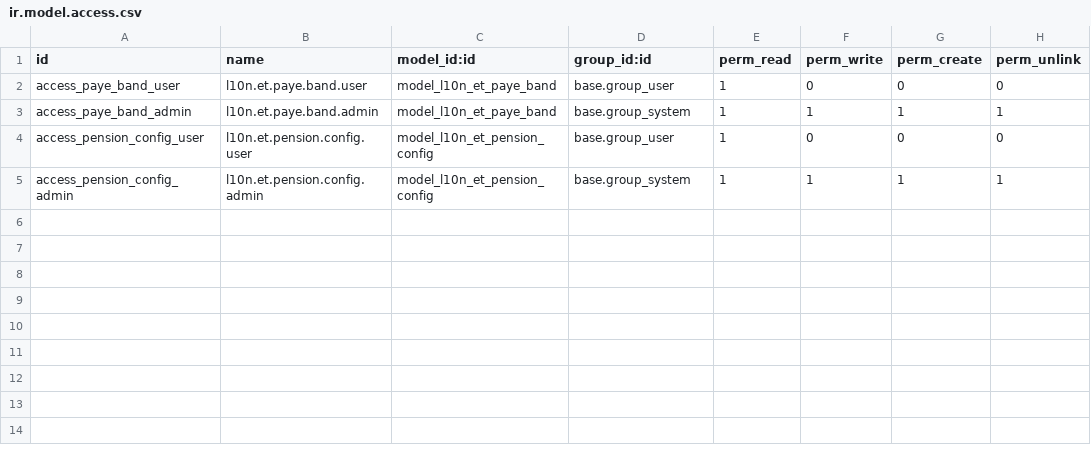
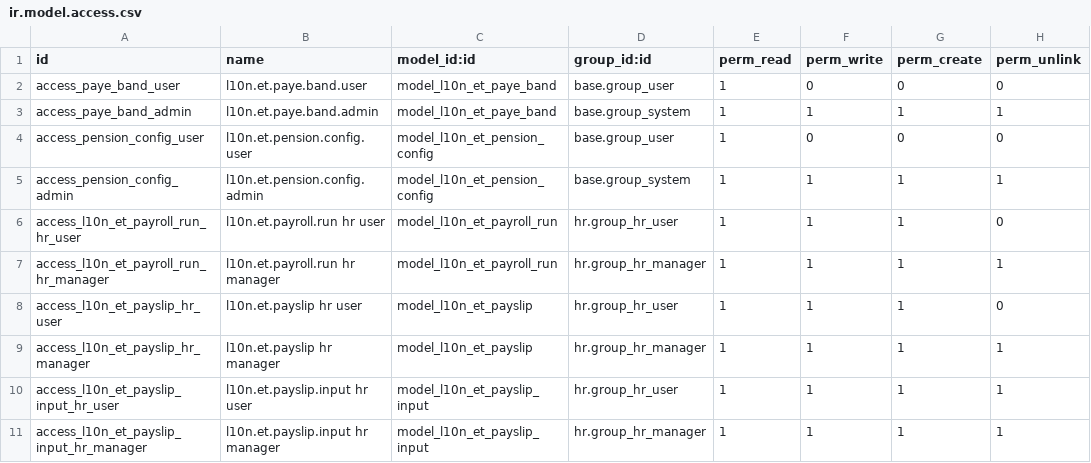
Before and after one commit to ZemichaelX/OdooERP, a CSV file: addons/l10n_et_payroll/security/ir.model.access.csv, drawn as a sheet; the diff names each change by its address in the sheet, - before the commit and + after, or states it on an @@ line.

```diff
--- a/addons/l10n_et_payroll/security/ir.model.access.csv
+++ b/addons/l10n_et_payroll/security/ir.model.access.csv
+row 6: access_l10n_et_payroll_run_hr_user | l10n.et.payroll.run hr user | model_l10n_et_payroll_run | hr.group_hr_user | 1 | 1 | 1 | 0
+row 7: access_l10n_et_payroll_run_hr_manager | l10n.et.payroll.run hr manager | model_l10n_et_payroll_run | hr.group_hr_manager | 1 | 1 | 1 | 1
+row 8: access_l10n_et_payslip_hr_user | l10n.et.payslip hr user | model_l10n_et_payslip | hr.group_hr_user | 1 | 1 | 1 | 0
+row 9: access_l10n_et_payslip_hr_manager | l10n.et.payslip hr manager | model_l10n_et_payslip | hr.group_hr_manager | 1 | 1 | 1 | 1
+row 10: access_l10n_et_payslip_input_hr_user | l10n.et.payslip.input hr user | model_l10n_et_payslip_input | hr.group_hr_user | 1 | 1 | 1 | 1
+row 11: access_l10n_et_payslip_input_hr_manager | l10n.et.payslip.input hr manager | model_l10n_et_payslip_input | hr.group_hr_manager | 1 | 1 | 1 | 1
```
Also changed, not shown: 31 other files.
